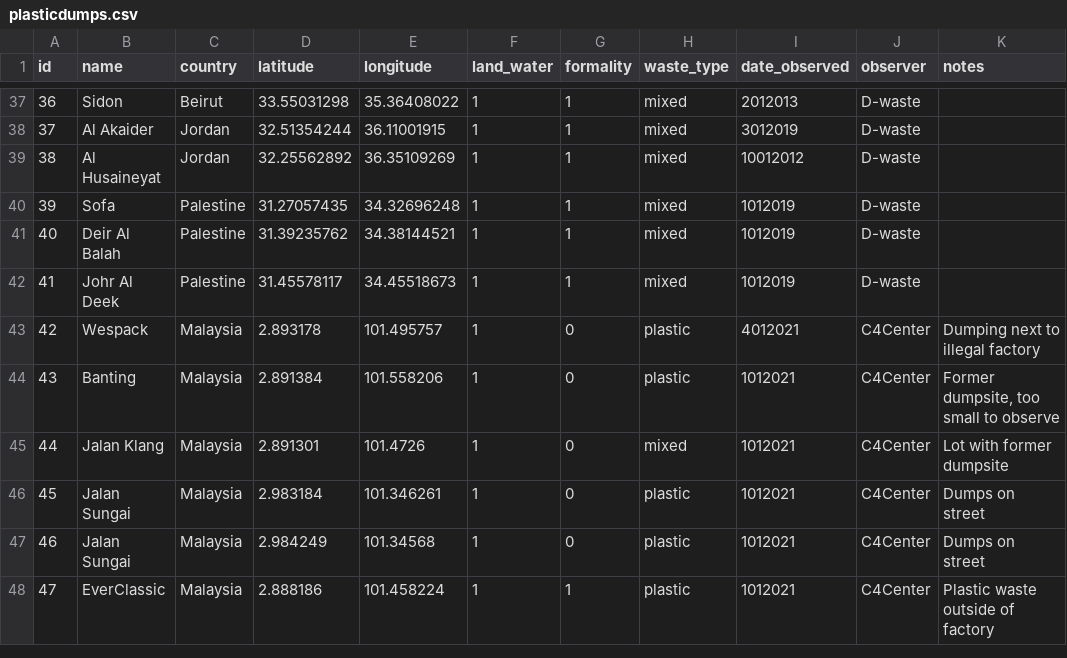
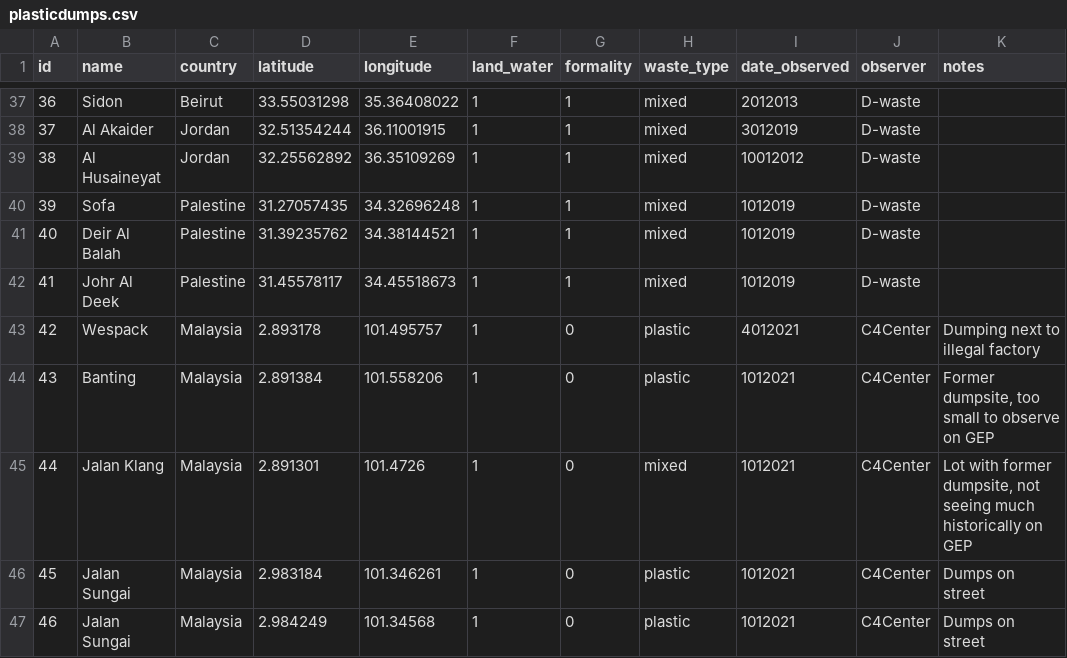
Before and after one commit to atlas-of-plastic-waste/atlas-of-plastic-waste, a CSV file: plasticdumps.csv, drawn as a sheet; only a part is shown, gaps mark what is left out; the shorter side is filled out with more unchanged rows.

Commit message:
Update plasticdumps.csv

```diff
--- a/plasticdumps.csv
+++ b/plasticdumps.csv
@@ -43,4 +43,4 @@
 42,Wespack,Malaysia,2.893178,101.495757,1,0,plastic,4012021,C4Center,Dumping next to illegal factory
-43,Banting,Malaysia,2.891384,101.558206,1,0,plastic,1012021,C4Center,"Former dumpsite, too small to observe"
-44,Jalan Klang,Malaysia,2.891301,101.4726,1,0,mixed,1012021,C4Center,Lot with former dumpsite
+43,Banting,Malaysia,2.891384,101.558206,1,0,plastic,1012021,C4Center,"Former dumpsite, too small to observe on GEP"
+44,Jalan Klang,Malaysia,2.891301,101.4726,1,0,mixed,1012021,C4Center,"Lot with former dumpsite, not seeing much historically on GEP"
 45,Jalan Sungai,Malaysia,2.983184,101.346261,1,0,plastic,1012021,C4Center,Dumps on street
```
